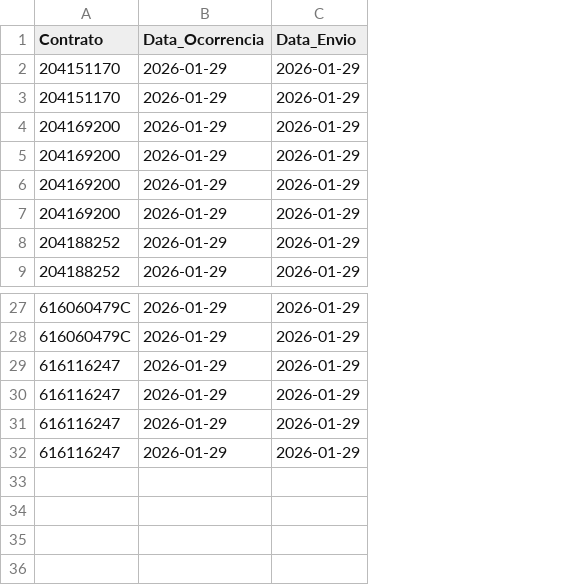
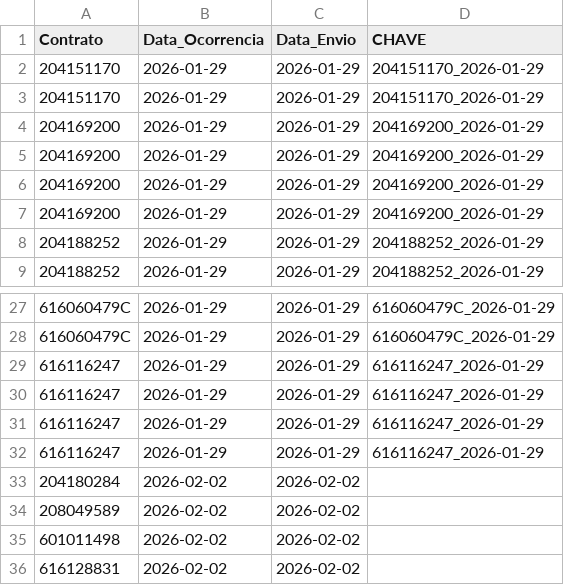
Before and after one commit to campanerd/automacaoSF3, a CSV file: src/downloads/historico_processados.csv, drawn as a sheet; only a part is shown, gaps mark what is left out; the diff names each change by its address in the sheet, - before the commit and + after, or states it on an @@ line.

```diff
--- a/src/downloads/historico_processados.csv
+++ b/src/downloads/historico_processados.csv
+column D (CHAVE), rows 2-9: 204151170_2026-01-29 | 204151170_2026-01-29 | 204169200_2026-01-29 | 204169200_2026-01-29 | 204169200_2026-01-29 | 204169200_2026-01-29 | 204188252_2026-01-29 | 204188252_2026-01-29; rows 27-32: 616060479C_2026-01-29 | 616060479C_2026-01-29 | 616116247_2026-01-29 | 616116247_2026-01-29 | 616116247_2026-01-29 | 616116247_2026-01-29
+row 33: 204180284 | 2026-02-02 | 2026-02-02
+row 34: 208049589 | 2026-02-02 | 2026-02-02
+row 35: 601011498 | 2026-02-02 | 2026-02-02
+row 36: 616128831 | 2026-02-02 | 2026-02-02
```
Also changed, not shown: 6 other files.
